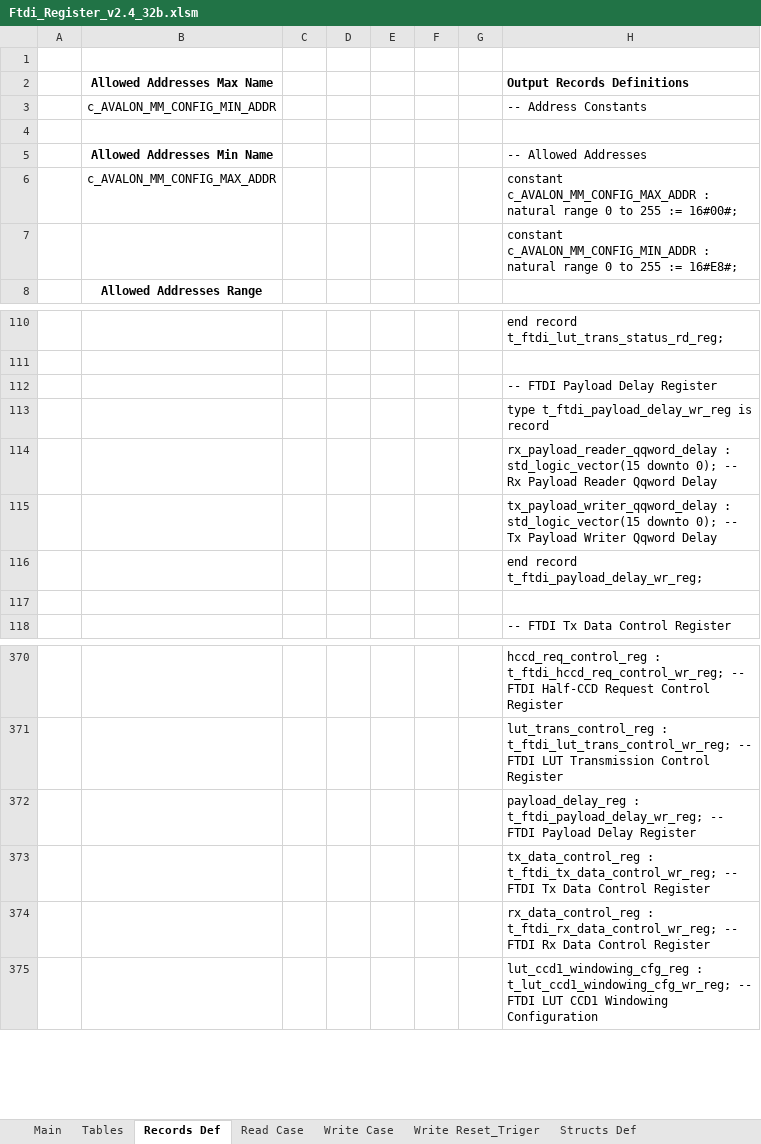
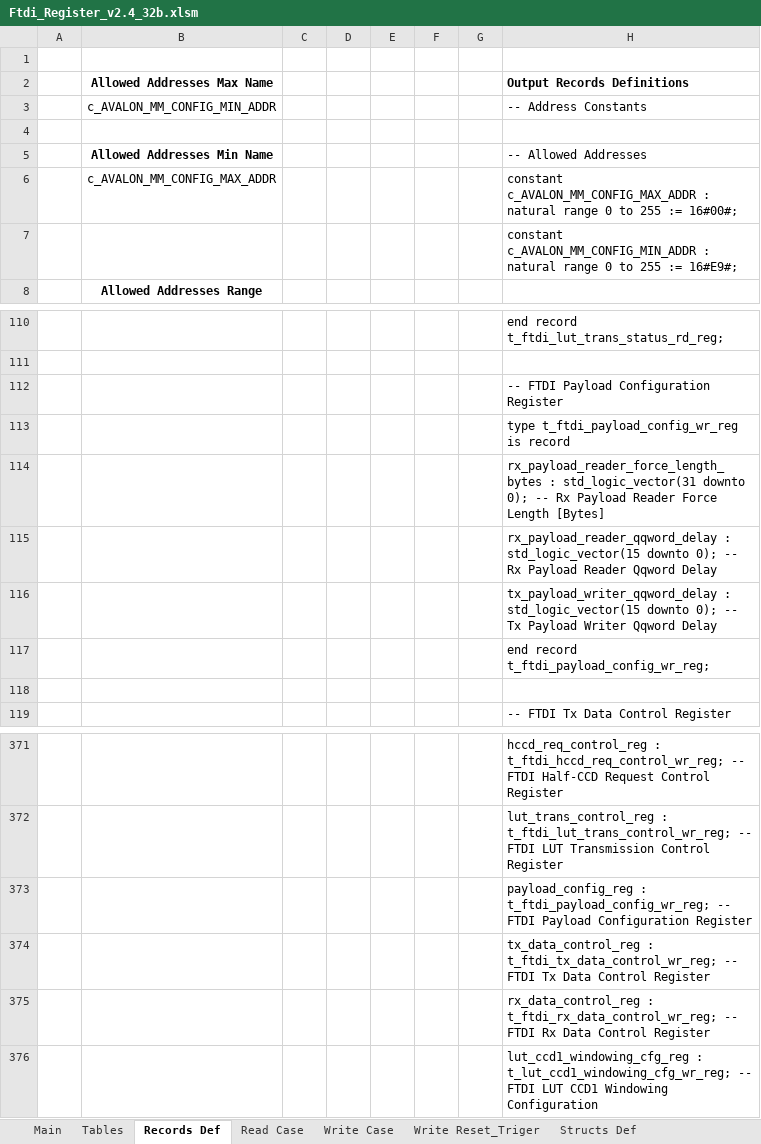
Before and after one commit to NSEE/SimuCam_Development_FFEE, an Excel workbook: FPGA_Developments/FTDI_USB3/References/Ftdi_Register_v2.4_32b.xlsm, sheet Records Def, drawn as a sheet; only a part is shown, gaps mark what is left out; values as stored, in another font and other column widths than the file's, no borders; charts and pictures not drawn; addresses are those after the commit; the diff names each change by its address in the sheet, - before the commit and + after, or states it on an @@ line.

Commit message:
Updated FTDI Module with payload size protection

```diff
--- a/FPGA_Developments/FTDI_USB3/References/Ftdi_Register_v2.4_32b.xlsm (sheet Records Def)
+++ b/FPGA_Developments/FTDI_USB3/References/Ftdi_Register_v2.4_32b.xlsm (sheet Records Def)
-H7 (Output Records Definitions): …255 := 16#E8#;
+H7 (Output Records Definitions): …255 := 16#E9#;
-H112 (Output Records Definitions): -- FTDI Payload Delay Register
+H112 (Output Records Definitions): -- FTDI Payload Configuration Register
-H113 (Output Records Definitions): type t_ftdi_payload_delay_wr_reg is record
+H113 (Output Records Definitions): type t_ftdi_payload_config_wr_reg is record
+row 114:  |  |  |  |  |  |  | rx_payload_reader_force_length_bytes : std_logic_vector(31 downto 0); -- Rx Payload Reader Force Length [Bytes]
-H117 (Output Records Definitions): end record t_ftdi_payload_delay_wr_reg;
+H117 (Output Records Definitions): end record t_ftdi_payload_config_wr_reg;
-H373 (Output Records Definitions): payload_delay_reg : t_ftdi_payload_delay_wr_reg; -- FTDI Payload Delay Register
+H373 (Output Records Definitions): payload_config_reg : t_ftdi_payload_config_wr_reg; -- FTDI Payload Configuration Register
```
Also changed, not shown: sheet Read Case, sheet Write Case, sheet Main, sheet Write Reset_Triger, sheet Structs Def, formulas that keep their value, FPGA_Developments/FTDI_USB3/References/Ftdi_Register_v2.4.xlsm, 24 other files.
